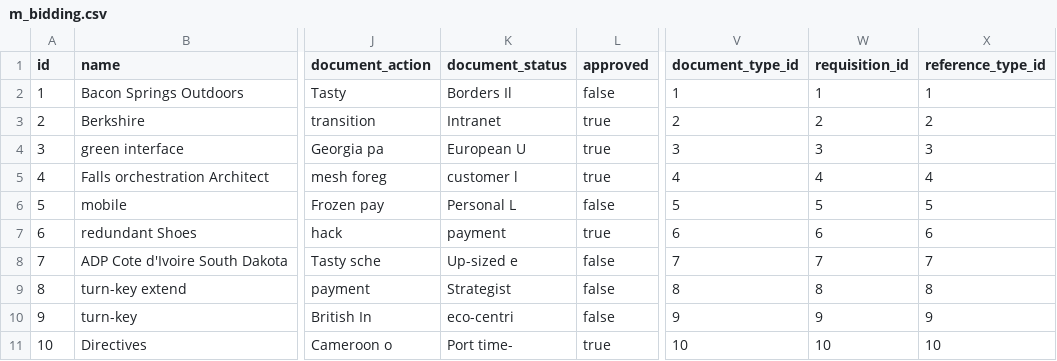
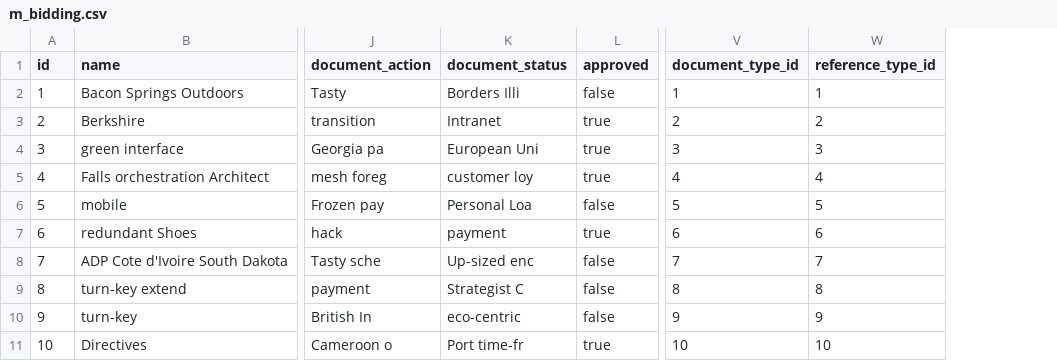
Before and after one commit to erid-rahmad/Eproch, a CSV file: src/main/resources/config/liquibase/fake-data/m_bidding.csv, drawn as a sheet; only a part is shown, gaps mark what is left out; the diff names each change by its address in the sheet, - before the commit and + after, or states it on an @@ line.

Commit message:
AP-455 Change bidding ref to RfQ

```diff
--- a/src/main/resources/config/liquibase/fake-data/m_bidding.csv
+++ b/src/main/resources/config/liquibase/fake-data/m_bidding.csv
-column W (requisition_id), rows 2-11: 1 | 2 | 3 | 4 | 5 | 6 | 7 | 8 | 9 | 10
-K2 (document_status): Borders Il
+K2 (document_status): Borders Illi
-K4 (document_status): European U
+K4 (document_status): European Uni
-K5 (document_status): customer l
+K5 (document_status): customer loy
-K6 (document_status): Personal L
+K6 (document_status): Personal Loa
-K8 (document_status): Up-sized e
+K8 (document_status): Up-sized enc
-K9 (document_status): Strategist
+K9 (document_status): Strategist C
-K10 (document_status): eco-centri
+K10 (document_status): eco-centric
-K11 (document_status): Port time-
+K11 (document_status): Port time-fr
```
Also changed, not shown: 18 other files.
